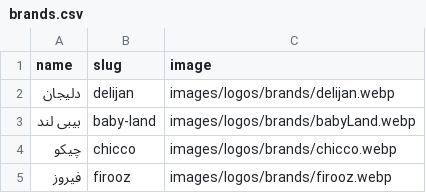
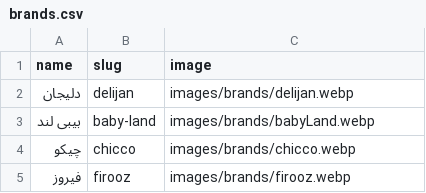
Before and after one commit to yoonustehrani/sunny-baby-website, a CSV file: database/seeders/data/brands.csv, drawn as a sheet.

Commit message:
brands and colors linked to shop page

```diff
--- a/database/seeders/data/brands.csv
+++ b/database/seeders/data/brands.csv
@@ -1,5 +1,5 @@
 name,slug,image
-"دلیجان",delijan,"images/logos/brands/delijan.webp"
-"بیبی لند",baby-land,"images/logos/brands/babyLand.webp"
-"چیکو",chicco,"images/logos/brands/chicco.webp"
-"فیروز",firooz,"images/logos/brands/firooz.webp"
+"دلیجان",delijan,"images/brands/delijan.webp"
+"بیبی لند",baby-land,"images/brands/babyLand.webp"
+"چیکو",chicco,"images/brands/chicco.webp"
+"فیروز",firooz,"images/brands/firooz.webp"
```
Also changed, not shown: 21 other files.
